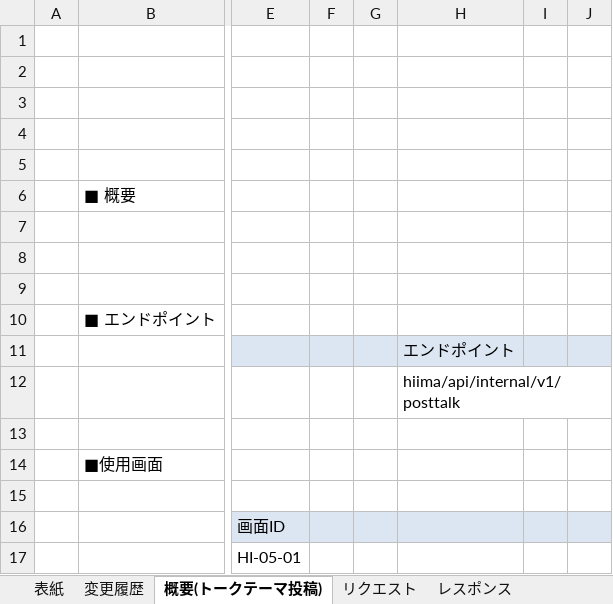
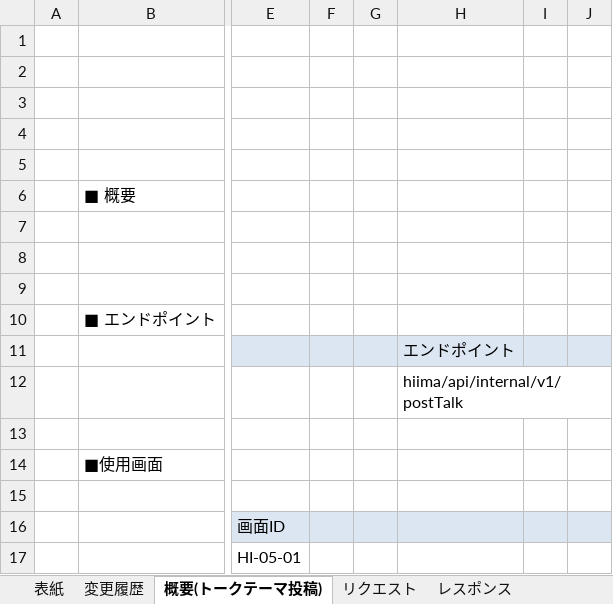
Before and after one commit to eternalhiima/documents, an Excel workbook: 20.開発/60.API/20.API仕様書/【eternal】API仕様書_Upd001_トークテーマ投稿.xlsx, sheet 概要(トークテーマ投稿), drawn as a sheet; only a part is shown, gaps mark what is left out; values as stored, in another font and other column widths than the file's, no borders; charts and pictures not drawn; the diff names each change by its address in the sheet, - before the commit and + after, or states it on an @@ line.

```diff
--- a/20.開発/60.API/20.API仕様書/【eternal】API仕様書_Upd001_トークテーマ投稿.xlsx (sheet 概要(トークテーマ投稿))
+++ b/20.開発/60.API/20.API仕様書/【eternal】API仕様書_Upd001_トークテーマ投稿.xlsx (sheet 概要(トークテーマ投稿))
-H12: hiima/api/internal/v1/posttalk
+H12: hiima/api/internal/v1/postTalk
```
Also changed, not shown: 20.開発/60.API/10.API一覧/API一覧.xlsx, 20.開発/60.API/20.API仕様書/【eternal】API仕様書_Ref001_トークテーマ一覧取得.xlsx, 2 other files.
